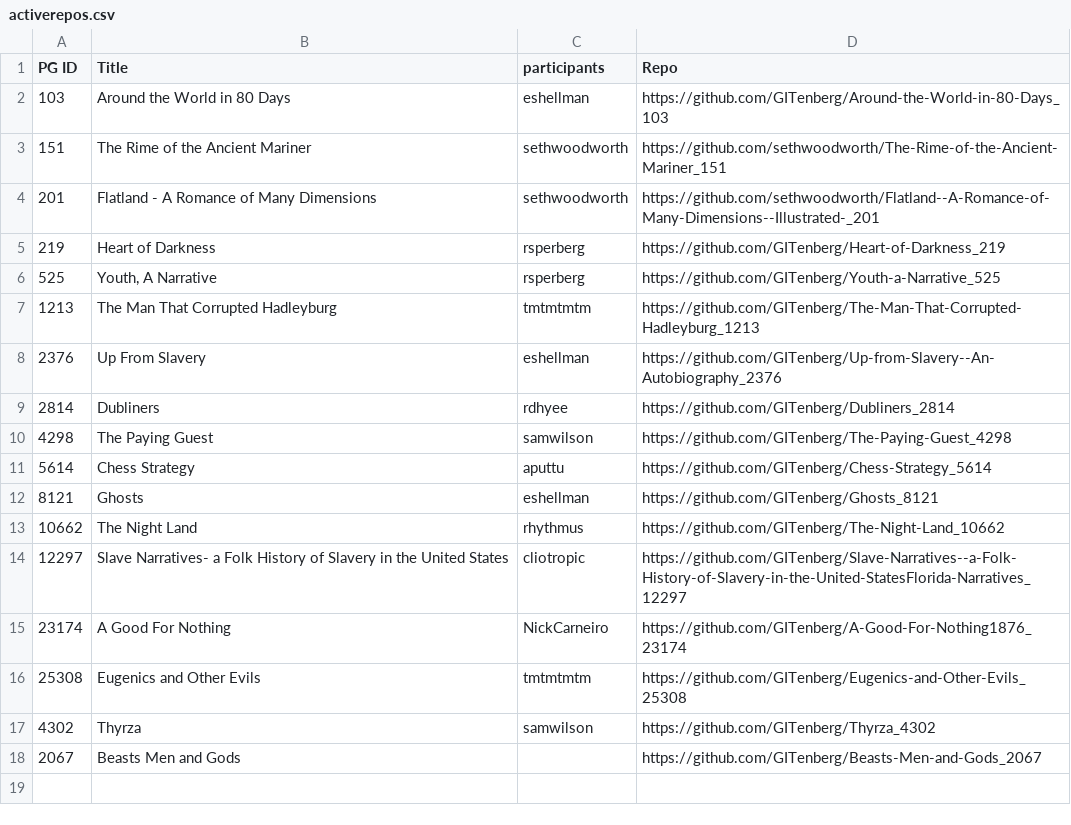
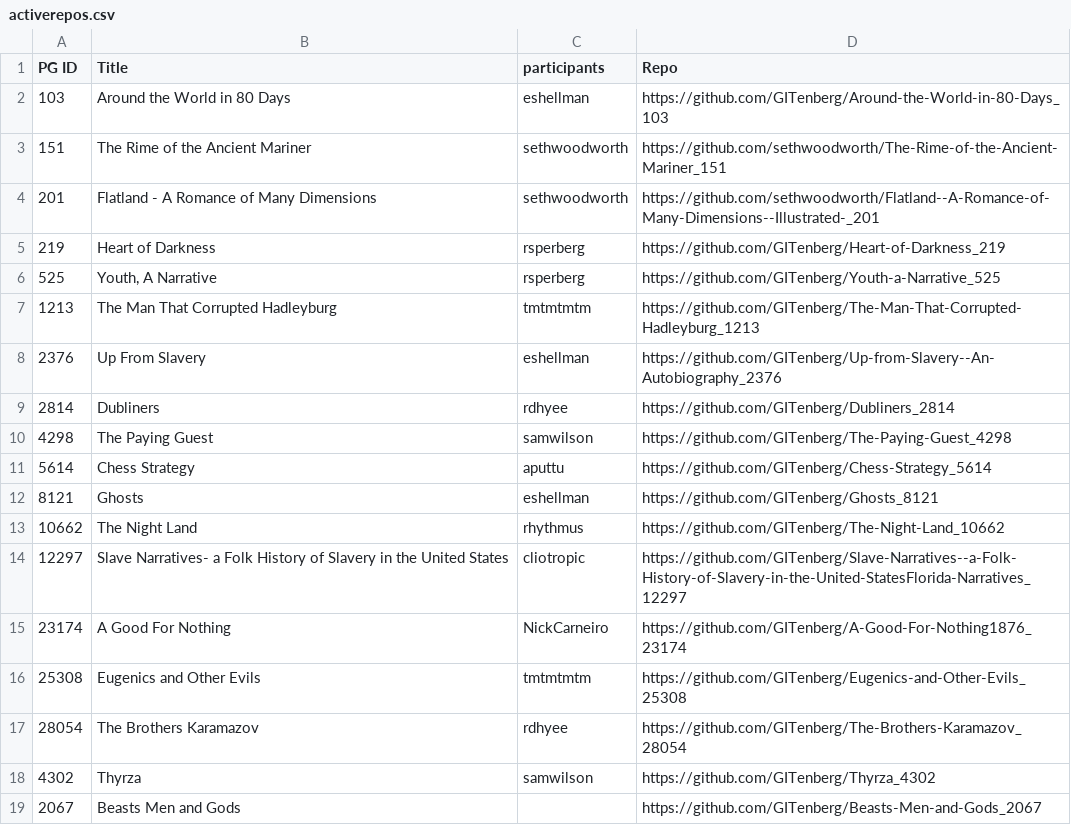
Before and after one commit to gitenberg-dev/documentation, a CSV file: activerepos.csv, drawn as a sheet; the diff names each change by its address in the sheet, - before the commit and + after, or states it on an @@ line.

Commit message:
add Brothers Karamazov (@rdhyee)

```diff
--- a/activerepos.csv
+++ b/activerepos.csv
+row 17: 28054 | The Brothers Karamazov | rdhyee | https://github.com/GITenberg/The-Brothers-Karamazov_28054
```
